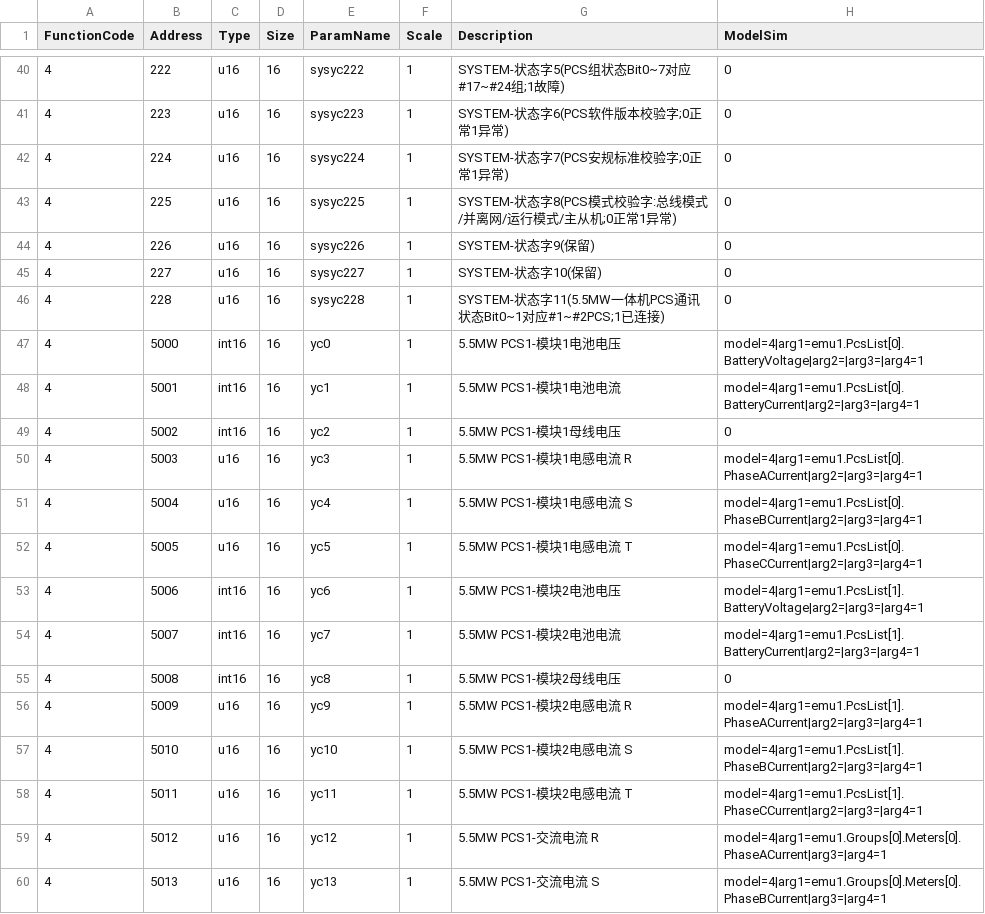
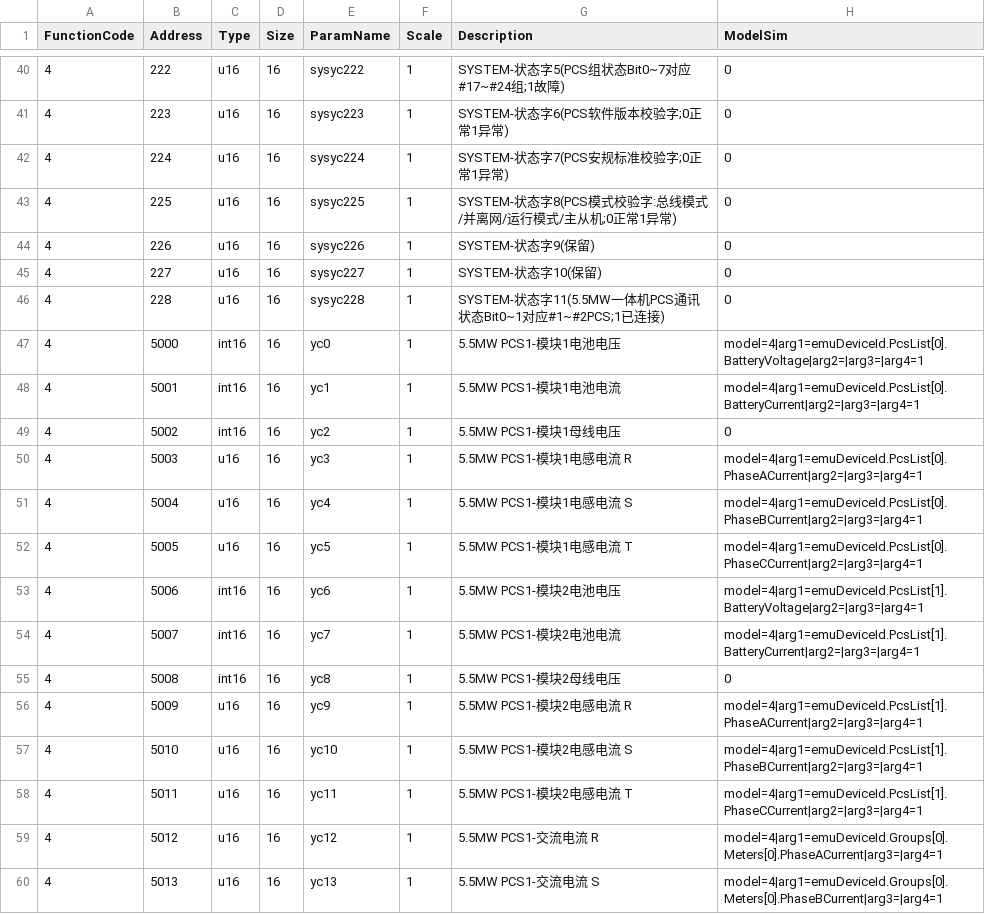
Before and after one commit to lonelysyp123/simulator, a CSV file: pointmaps/models/emu/trina_5.5MW/emu.csv, drawn as a sheet; only a part is shown, gaps mark what is left out; the diff covers the shown part only.

Commit message:
点表：5.5MW/10MW EMU 点表映射统一改用 emuDeviceId 占位符
- 两份点表 ModelSim 中的 emu1 全部替换为 emuDeviceId（遥测/插件/控制段），
  加载期由 ModbusPointMap.ApplyDeviceIdSubstitution 按从站名解析为实际机组
- 随带提交组电表双表绑定调整：分组绑两台电表时，10MW PCS2/4 块与
  5.5MW PCS2 块绑第二台组电表 Meters[1]
- TelemetryPluginTests 组电表断言同步至 Meters[1]；model.json 描述同步更新

```diff
--- a/pointmaps/models/emu/trina_5.5MW/emu.csv
+++ b/pointmaps/models/emu/trina_5.5MW/emu.csv
@@ -46,15 +46,15 @@ FunctionCode,Address,Type,Size,ParamName,Scale,Description,ModelSim
 4,228,u16,16,sysyc228,1,SYSTEM-状态字11(5.5MW一体机PCS通讯状态Bit0~1对应#1~#2PCS;1已连接),0
-4,5000,int16,16,yc0,1,5.5MW PCS1-模块1电池电压,model=4|arg1=emu1.PcsList[0].BatteryVoltage|arg2=|arg3=|arg4=1
-4,5001,int16,16,yc1,1,5.5MW PCS1-模块1电池电流,model=4|arg1=emu1.PcsList[0].BatteryCurrent|arg2=|arg3=|arg4=1
+4,5000,int16,16,yc0,1,5.5MW PCS1-模块1电池电压,model=4|arg1=emuDeviceId.PcsList[0].BatteryVoltage|arg2=|arg3=|arg4=1
+4,5001,int16,16,yc1,1,5.5MW PCS1-模块1电池电流,model=4|arg1=emuDeviceId.PcsList[0].BatteryCurrent|arg2=|arg3=|arg4=1
 4,5002,int16,16,yc2,1,5.5MW PCS1-模块1母线电压,0
-4,5003,u16,16,yc3,1,5.5MW PCS1-模块1电感电流 R,model=4|arg1=emu1.PcsList[0].PhaseACurrent|arg2=|arg3=|arg4=1
-4,5004,u16,16,yc4,1,5.5MW PCS1-模块1电感电流 S,model=4|arg1=emu1.PcsList[0].PhaseBCurrent|arg2=|arg3=|arg4=1
-4,5005,u16,16,yc5,1,5.5MW PCS1-模块1电感电流 T,model=4|arg1=emu1.PcsList[0].PhaseCCurrent|arg2=|arg3=|arg4=1
-4,5006,int16,16,yc6,1,5.5MW PCS1-模块2电池电压,model=4|arg1=emu1.PcsList[1].BatteryVoltage|arg2=|arg3=|arg4=1
-4,5007,int16,16,yc7,1,5.5MW PCS1-模块2电池电流,model=4|arg1=emu1.PcsList[1].BatteryCurrent|arg2=|arg3=|arg4=1
+4,5003,u16,16,yc3,1,5.5MW PCS1-模块1电感电流 R,model=4|arg1=emuDeviceId.PcsList[0].PhaseACurrent|arg2=|arg3=|arg4=1
+4,5004,u16,16,yc4,1,5.5MW PCS1-模块1电感电流 S,model=4|arg1=emuDeviceId.PcsList[0].PhaseBCurrent|arg2=|arg3=|arg4=1
+4,5005,u16,16,yc5,1,5.5MW PCS1-模块1电感电流 T,model=4|arg1=emuDeviceId.PcsList[0].PhaseCCurrent|arg2=|arg3=|arg4=1
+4,5006,int16,16,yc6,1,5.5MW PCS1-模块2电池电压,model=4|arg1=emuDeviceId.PcsList[1].BatteryVoltage|arg2=|arg3=|arg4=1
+4,5007,int16,16,yc7,1,5.5MW PCS1-模块2电池电流,model=4|arg1=emuDeviceId.PcsList[1].BatteryCurrent|arg2=|arg3=|arg4=1
 4,5008,int16,16,yc8,1,5.5MW PCS1-模块2母线电压,0
-4,5009,u16,16,yc9,1,5.5MW PCS1-模块2电感电流 R,model=4|arg1=emu1.PcsList[1].PhaseACurrent|arg2=|arg3=|arg4=1
-4,5010,u16,16,yc10,1,5.5MW PCS1-模块2电感电流 S,model=4|arg1=emu1.PcsList[1].PhaseBCurrent|arg2=|arg3=|arg4=1
-4,5011,u16,16,yc11,1,5.5MW PCS1-模块2电感电流 T,model=4|arg1=emu1.PcsList[1].PhaseCCurrent|arg2=|arg3=|arg4=1
-4,5012,u16,16,yc12,1,5.5MW PCS1-交流电流 R,model=4|arg1=emu1.Groups[0].Meters[0].PhaseACurrent|arg3=|arg4=1
-4,5013,u16,16,yc13,1,5.5MW PCS1-交流电流 S,model=4|arg1=emu1.Groups[0].Meters[0].PhaseBCurrent|arg3=|arg4=1
+4,5009,u16,16,yc9,1,5.5MW PCS1-模块2电感电流 R,model=4|arg1=emuDeviceId.PcsList[1].PhaseACurrent|arg2=|arg3=|arg4=1
+4,5010,u16,16,yc10,1,5.5MW PCS1-模块2电感电流 S,model=4|arg1=emuDeviceId.PcsList[1].PhaseBCurrent|arg2=|arg3=|arg4=1
+4,5011,u16,16,yc11,1,5.5MW PCS1-模块2电感电流 T,model=4|arg1=emuDeviceId.PcsList[1].PhaseCCurrent|arg2=|arg3=|arg4=1
+4,5012,u16,16,yc12,1,5.5MW PCS1-交流电流 R,model=4|arg1=emuDeviceId.Groups[0].Meters[0].PhaseACurrent|arg3=|arg4=1
+4,5013,u16,16,yc13,1,5.5MW PCS1-交流电流 S,model=4|arg1=emuDeviceId.Groups[0].Meters[0].PhaseBCurrent|arg3=|arg4=1
```
Also changed, not shown: 58 edited cells elsewhere in this file, 3 other files.
